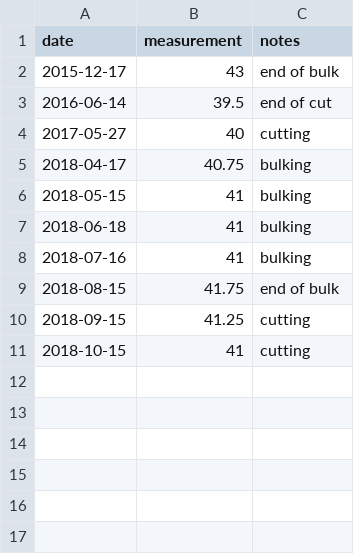
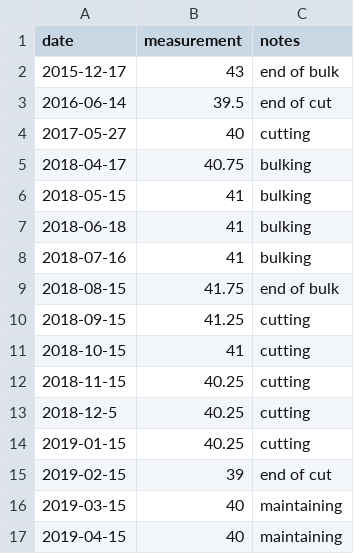
Before and after one commit to chris30269/body-stats, a CSV file: measurements/hips.csv, drawn as a sheet; the diff names each change by its address in the sheet, - before the commit and + after, or states it on an @@ line.

```diff
--- a/measurements/hips.csv
+++ b/measurements/hips.csv
+row 12: 2018-11-15 | 40.25 | cutting
+row 13: 2018-12-5 | 40.25 | cutting
+row 14: 2019-01-15 | 40.25 | cutting
+row 15: 2019-02-15 | 39 | end of cut
+row 16: 2019-03-15 | 40 | maintaining
+row 17: 2019-04-15 | 40 | maintaining
```
Also changed, not shown: measurements/arms.csv, measurements/chest.csv, 7 other files.
